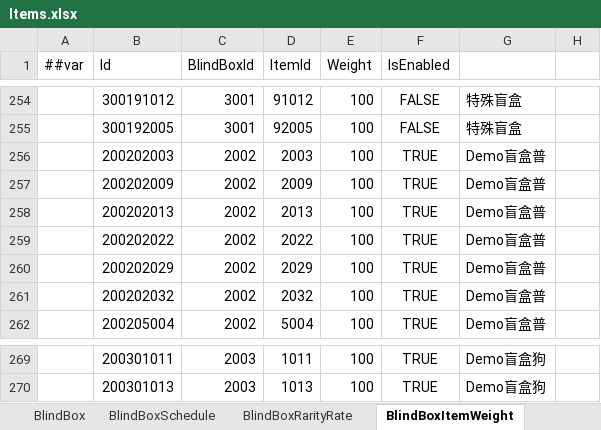
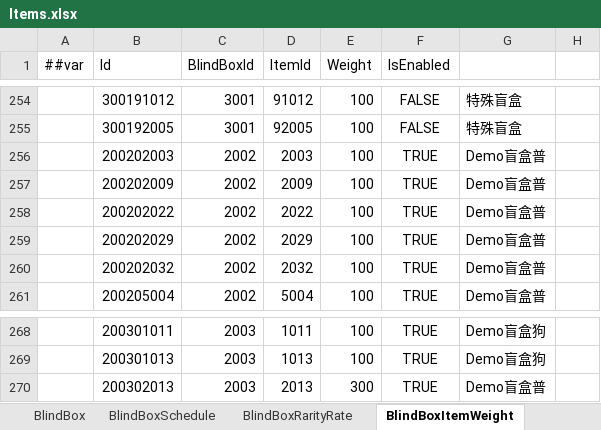
Before and after one commit to SeananTQ/lucky-dog-pub-2026, an Excel workbook: luban-excels/xlsx/Items.xlsx, sheet BlindBoxItemWeight, drawn as a sheet; only a part is shown, gaps mark what is left out; values as stored, in another font and other column widths than the file's, no borders; conditional formats not drawn; removed rows and columns are numbered as before the commit, all else as after; the diff names each change by its address in the sheet, - before the commit and + after, or states it on an @@ line.

```diff
--- a/luban-excels/xlsx/Items.xlsx (sheet BlindBoxItemWeight)
+++ b/luban-excels/xlsx/Items.xlsx (sheet BlindBoxItemWeight)
-row 258:  | 200202013 | 2002 | 2013 | 100 | TRUE | Demo盲盒普
+row 270:  | 200302013 | 2003 | 2013 | 300 | TRUE | Demo盲盒普
```
Also changed, not shown: sheet BlindBoxSchedule, formulas that keep their value, 4 other files.
